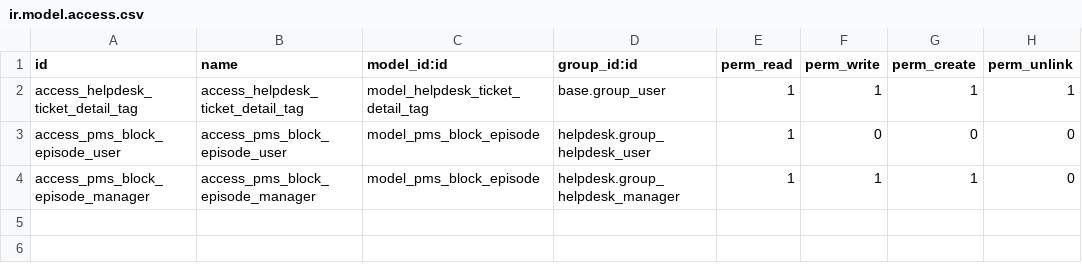
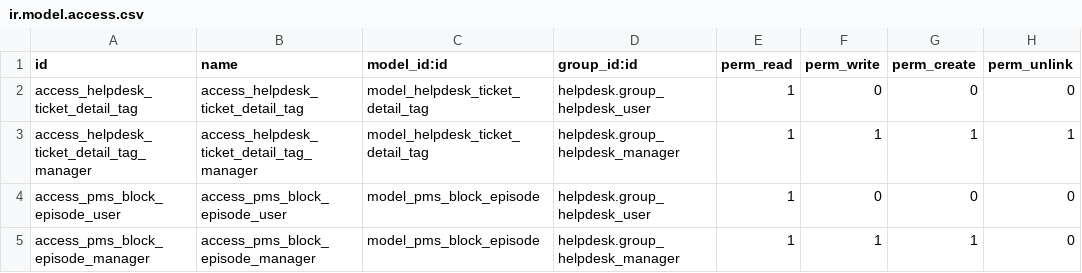
Before and after one commit to aldahotels/aldamodules, a CSV file: alda_helpdesk_pms/security/ir.model.access.csv, drawn as a sheet.

Commit message:
[FIX] alda_helpdesk_pms: restrict blocked-room refresh, tags and PMS figures
- action_update_is_room_blocked refreshed every ticket whatever the
  call, including the "Update Blocked" button of each ticket form, and
  its server action had no groups, so it appeared in the Action menu of
  every helpdesk user. Called on tickets (form button) it now refreshes
  only those tickets; called on the model (menu, server action, cron)
  it runs the global sweep, which requires Helpdesk Administrator or
  superuser. The server action and its menu are limited to Helpdesk
  Administrators and the PMS menu no longer lists base.group_user. The
  daily cron runs as superuser and keeps the global sweep. Hotel users
  keep the form button; an administrator pressing it now refreshes that
  ticket only and uses the menu for the global run.
- helpdesk.ticket.detail.tag gave full access to every internal user.
  Tags are only created by the tag_detail compute, which runs as
  superuser, so helpdesk users get read access and Helpdesk
  Administrators keep full access.
- onchange() computes fields as superuser on values sent by the client
  and returns them without any access check, so any logged user
  (helpdesk, internal without helpdesk access, or portal) could read
  the occupancy, blocked rooms, ticket count and blocked-room state and
  figures of any property or room. The computes now return empty values
  for unsaved tickets whose property is not one of the user's or whose
  room does not belong to the property. Saved tickets are already
  covered by the property constraint and the record rules; no second
  constraint is added.
- Remove security/res_groups.xml: it was not in the manifest, used a
  non-existent field and its group is referenced nowhere.

```diff
--- a/alda_helpdesk_pms/security/ir.model.access.csv
+++ b/alda_helpdesk_pms/security/ir.model.access.csv
@@ -1,3 +1,4 @@
 id,name,model_id:id,group_id:id,perm_read,perm_write,perm_create,perm_unlink
-access_helpdesk_ticket_detail_tag,access_helpdesk_ticket_detail_tag,model_helpdesk_ticket_detail_tag,base.group_user,1,1,1,1
+access_helpdesk_ticket_detail_tag,access_helpdesk_ticket_detail_tag,model_helpdesk_ticket_detail_tag,helpdesk.group_helpdesk_user,1,0,0,0
+access_helpdesk_ticket_detail_tag_manager,access_helpdesk_ticket_detail_tag_manager,model_helpdesk_ticket_detail_tag,helpdesk.group_helpdesk_manager,1,1,1,1
 access_pms_block_episode_user,access_pms_block_episode_user,model_pms_block_episode,helpdesk.group_helpdesk_user,1,0,0,0
```
Also changed, not shown: 7 other files.
